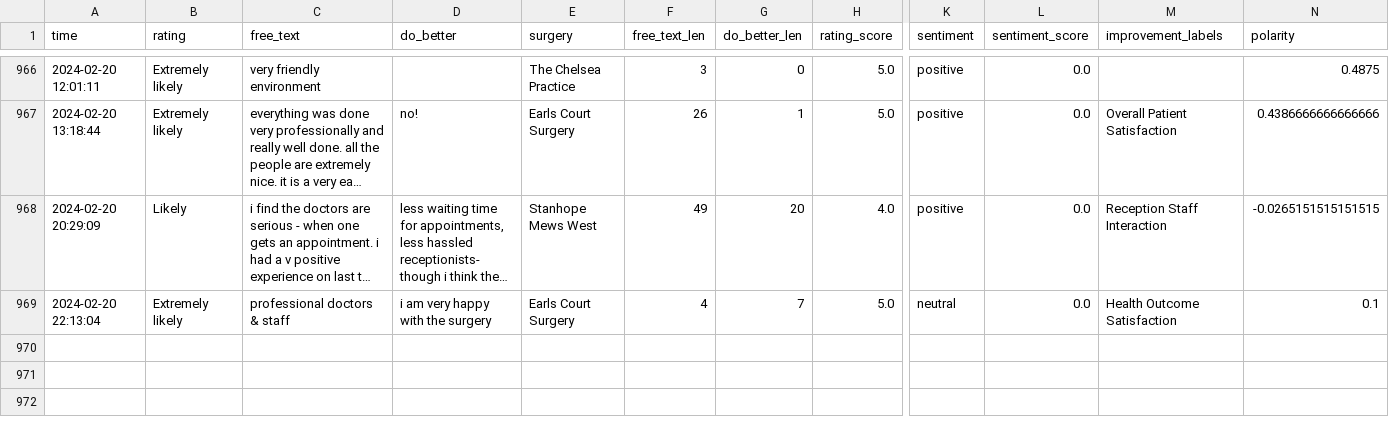
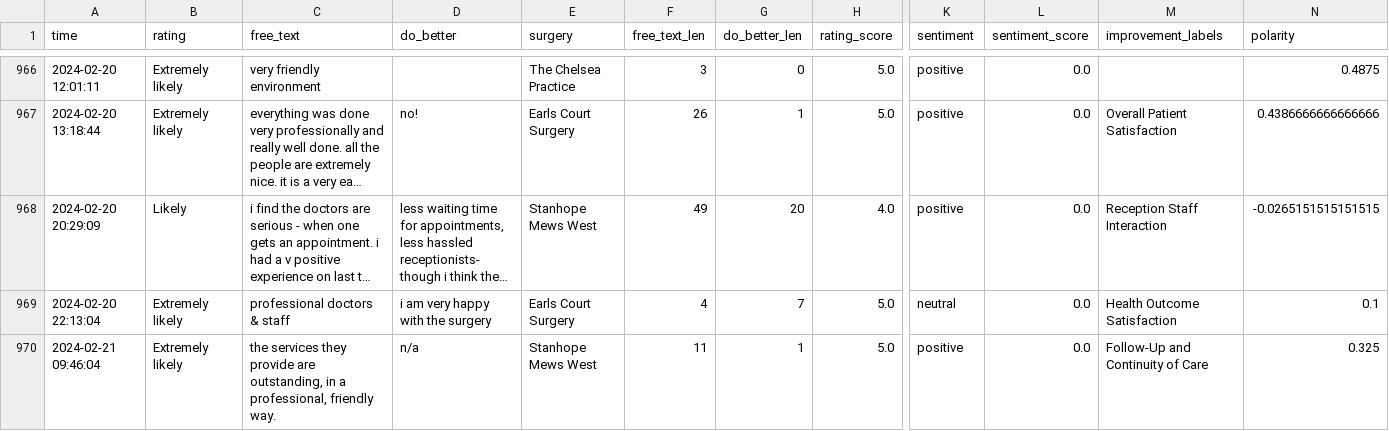
Before and after one commit to janduplessis883/friends-and-family-test-analysis, a CSV file: friendsfamilytest/data/data.csv, drawn as a sheet; only a part is shown, gaps mark what is left out; long unchanged cells end in …; rows hold the shown columns only; the diff names each change by its address in the sheet, - before the commit and + after, or states it on an @@ line.

Commit message:
Automated commit via Python script - 2024-02-21 10:37

```diff
--- a/friendsfamilytest/data/data.csv
+++ b/friendsfamilytest/data/data.csv
+row 970: 2024-02-21 09:46:04 | Extremely likely | the services they provide are outstanding, in a professional, friendly way. | n/a | Stanhope Mews West | 11 | 1 | 5.0 | positive | 0.0 | Follow-Up and Continuity of Care | 0.325
```
